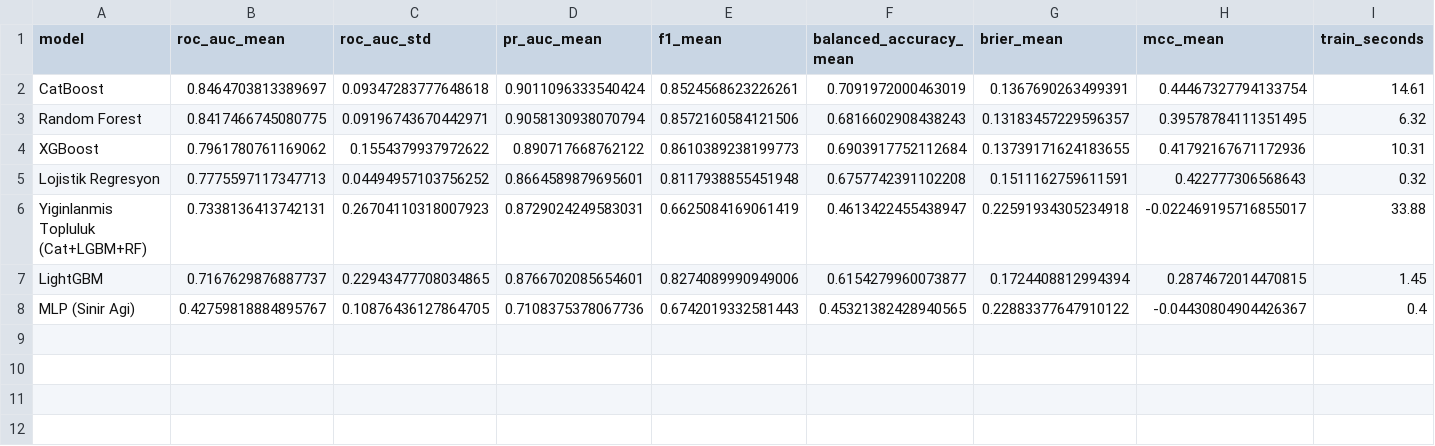
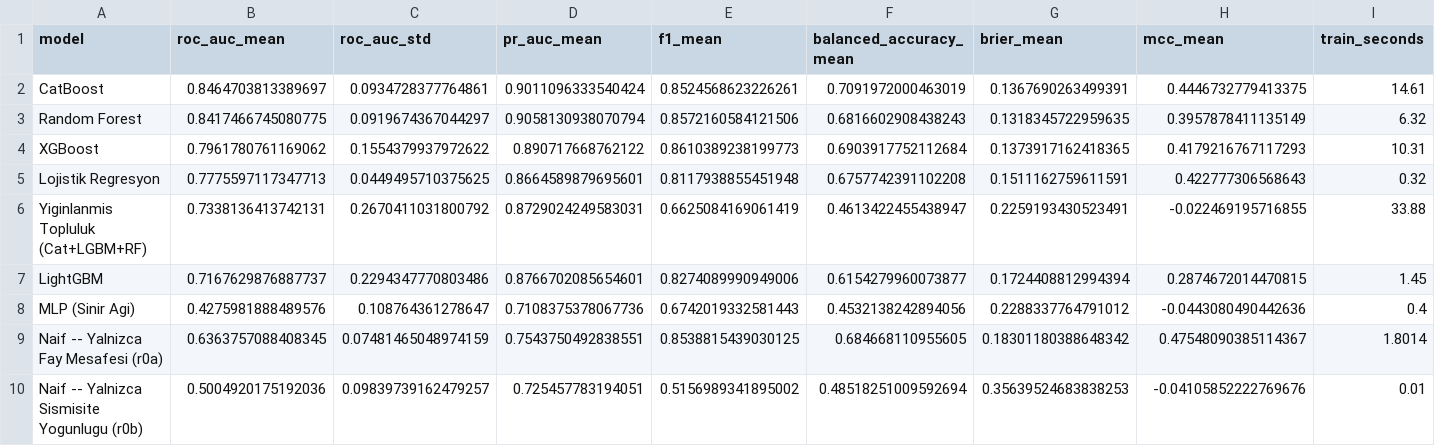
Before and after one commit to Femrei/QuakeMindDev, a CSV file: model_benchmarks/05_risk_skoru/local_run/results/leaderboard.csv, drawn as a sheet.

```diff
--- a/model_benchmarks/05_risk_skoru/local_run/results/leaderboard.csv
+++ b/model_benchmarks/05_risk_skoru/local_run/results/leaderboard.csv
@@ -1,8 +1,10 @@
 model,roc_auc_mean,roc_auc_std,pr_auc_mean,f1_mean,balanced_accuracy_mean,brier_mean,mcc_mean,train_seconds
-CatBoost,0.8464703813389697,0.09347283777648618,0.9011096333540424,0.8524568623226261,0.7091972000463019,0.1367690263499391,0.44467327794133754,14.61
-Random Forest,0.8417466745080775,0.09196743670442971,0.9058130938070794,0.8572160584121506,0.6816602908438243,0.13183457229596357,0.39578784111351495,6.32
-XGBoost,0.7961780761169062,0.1554379937972622,0.890717668762122,0.8610389238199773,0.6903917752112684,0.13739171624183655,0.41792167671172936,10.31
-Lojistik Regresyon,0.7775597117347713,0.04494957103756252,0.8664589879695601,0.8117938855451948,0.6757742391102208,0.1511162759611591,0.422777306568643,0.32
-Yiginlanmis Topluluk (Cat+LGBM+RF),0.7338136413742131,0.26704110318007923,0.8729024249583031,0.6625084169061419,0.4613422455438947,0.22591934305234918,-0.022469195716855017,33.88
-LightGBM,0.7167629876887737,0.22943477708034865,0.8766702085654601,0.8274089990949006,0.6154279960073877,0.1724408812994394,0.2874672014470815,1.45
-MLP (Sinir Agi),0.42759818884895767,0.10876436127864705,0.7108375378067736,0.6742019332581443,0.45321382428940565,0.22883377647910122,-0.04430804904426367,0.4
+CatBoost,0.8464703813389697,0.0934728377764861,0.9011096333540424,0.8524568623226261,0.7091972000463019,0.1367690263499391,0.4446732779413375,14.61
+Random Forest,0.8417466745080775,0.0919674367044297,0.9058130938070794,0.8572160584121506,0.6816602908438243,0.1318345722959635,0.3957878411135149,6.32
+XGBoost,0.7961780761169062,0.1554379937972622,0.890717668762122,0.8610389238199773,0.6903917752112684,0.1373917162418365,0.4179216767117293,10.31
+Lojistik Regresyon,0.7775597117347713,0.0449495710375625,0.8664589879695601,0.8117938855451948,0.6757742391102208,0.1511162759611591,0.422777306568643,0.32
+Yiginlanmis Topluluk (Cat+LGBM+RF),0.7338136413742131,0.2670411031800792,0.8729024249583031,0.6625084169061419,0.4613422455438947,0.2259193430523491,-0.022469195716855,33.88
+LightGBM,0.7167629876887737,0.2294347770803486,0.8766702085654601,0.8274089990949006,0.6154279960073877,0.1724408812994394,0.2874672014470815,1.45
+MLP (Sinir Agi),0.4275981888489576,0.108764361278647,0.7108375378067736,0.6742019332581443,0.4532138242894056,0.2288337764791012,-0.0443080490442636,0.4
+Naif -- Yalnizca Fay Mesafesi (r0a),0.6363757088408345,0.07481465048974159,0.7543750492838551,0.8538815439030125,0.684668110955605,0.18301180388648342,0.47548090385114367,1.8014
+Naif -- Yalnizca Sismisite Yogunlugu (r0b),0.5004920175192036,0.09839739162479257,0.725457783194051,0.5156989341895002,0.48518251009592694,0.35639524683838253,-0.04105852222769676,0.01
```
Also changed, not shown: 10 other files.
